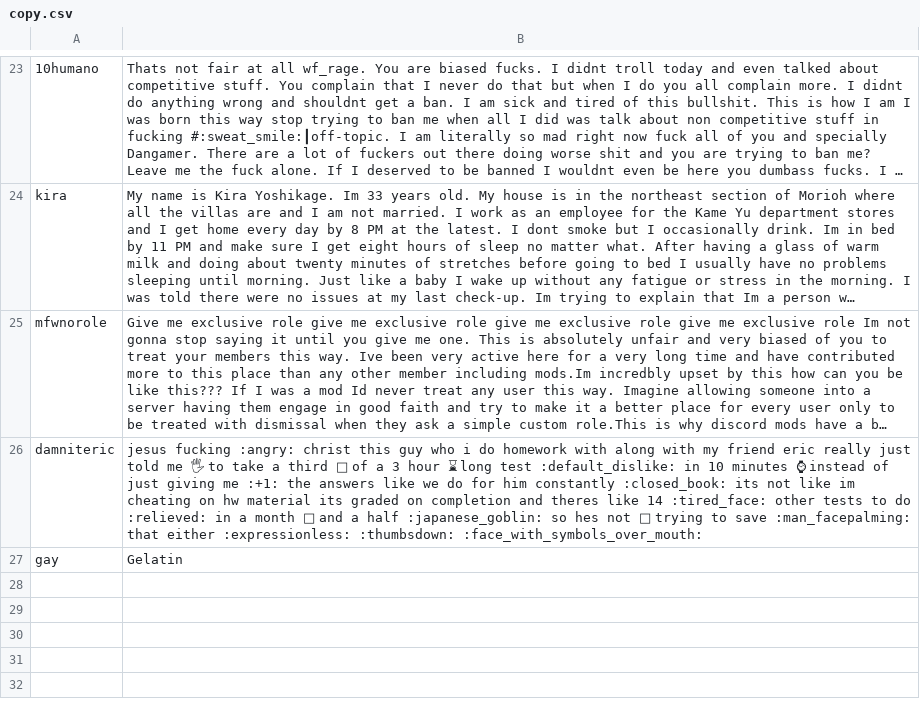
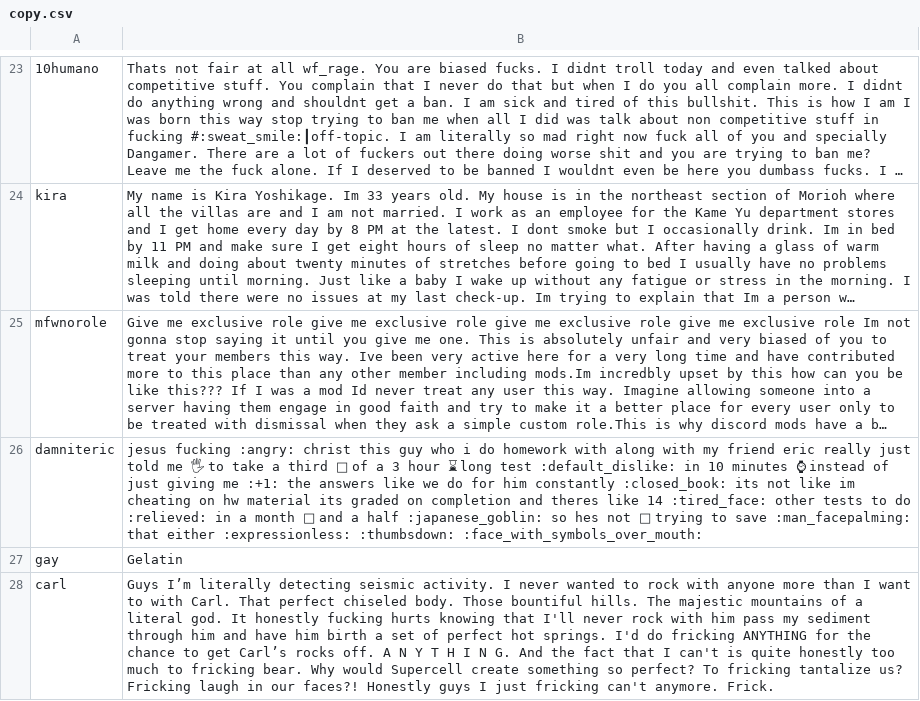
Before and after one commit to pythoncrazy2/cools3, a CSV file: copy.csv, drawn as a sheet; only a part is shown, gaps mark what is left out; long unchanged cells end in …; the diff names each change by its address in the sheet, - before the commit and + after, or states it on an @@ line.

Commit message:
Update copy.csv

```diff
--- a/copy.csv
+++ b/copy.csv
+row 28: carl | Guys I’m literally detecting seismic activity. I never wanted to rock with anyone more than I want to with Carl. That perfect chiseled body. Those bountiful hills. The majestic mountains of a literal god. It honestly fucking hurts knowing that I'll never rock with him pass my sediment through him and have him birth a set of perfect hot springs. I'd do fricking ANYTHING for the chance to get Carl’s rocks off. A N Y T H I N G. And the fact that I can't is quite honestly too much to fricking bear. Why would Supercell create something so perfect? To fricking tantalize us? Fricking laugh in our faces?! Honestly guys I just fricking can't anymore. Frick.
```
